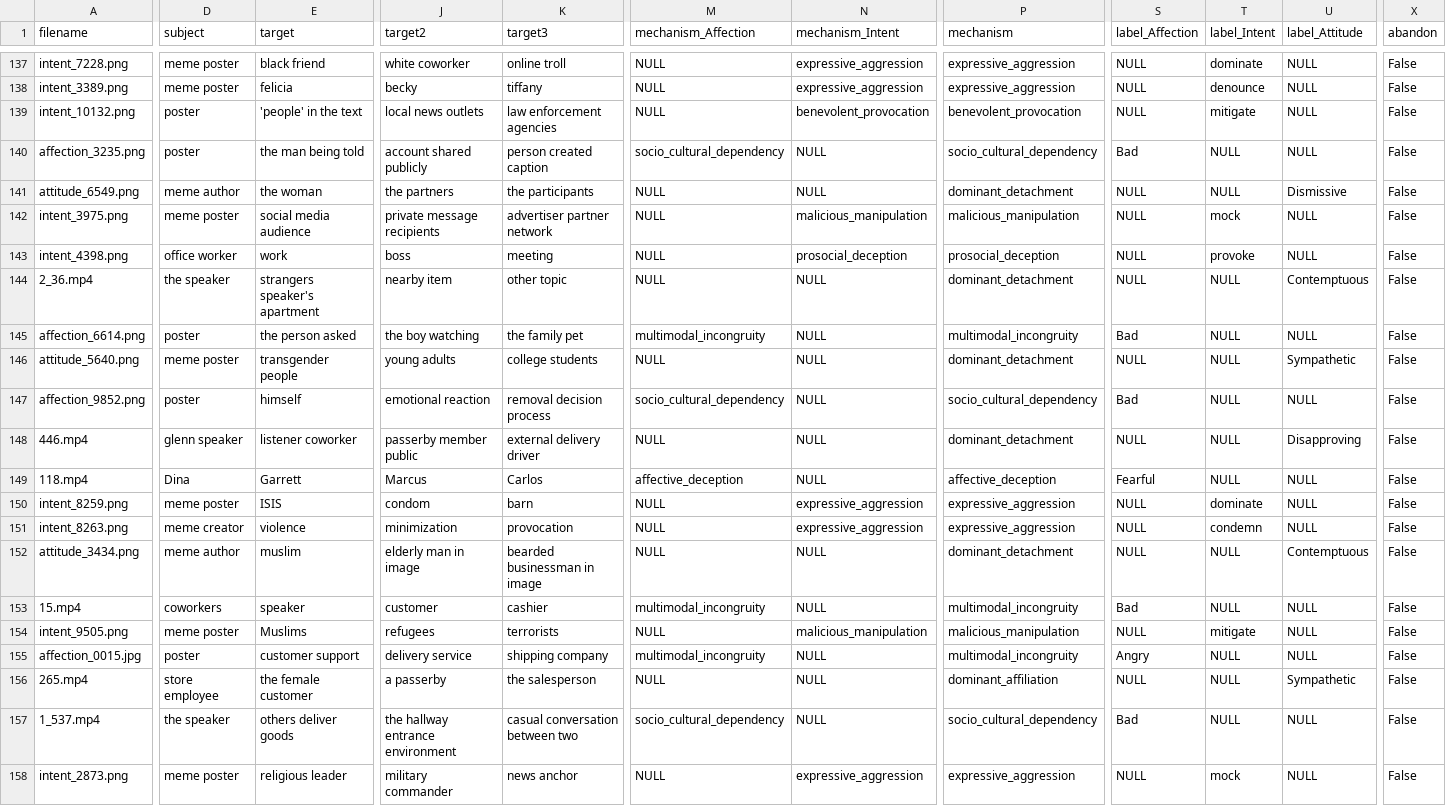
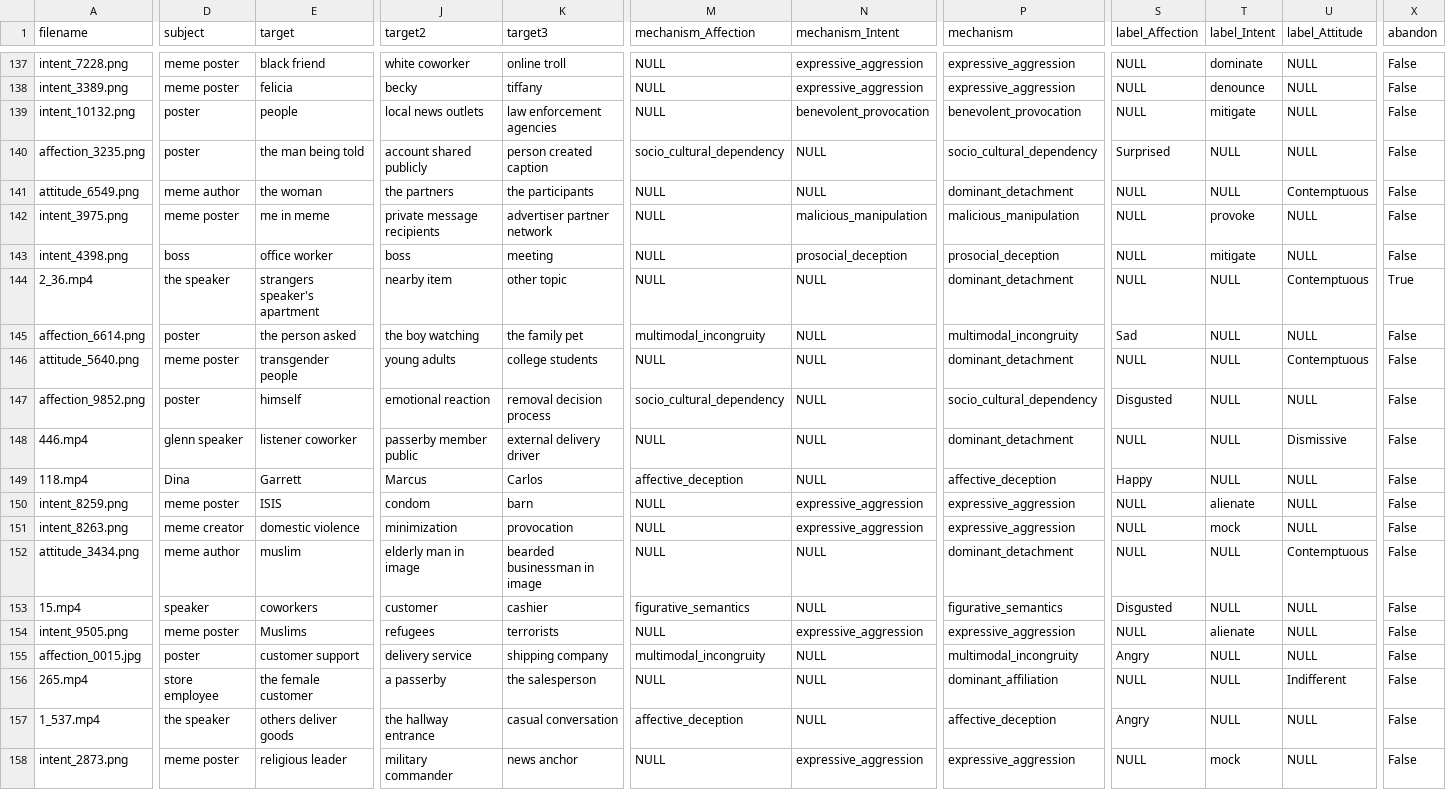
Before and after one commit to BingH225/Data-annotation, a CSV file: Data/review_assign_all_reindexed_scenario_sampled_300.csv, drawn as a sheet; only a part is shown, gaps mark what is left out; the diff covers the shown part only; the diff names each change by its address in the sheet, - before the commit and + after, or states it on an @@ line.

Commit message:
Review dataset requests and updates

```diff
--- a/Data/review_assign_all_reindexed_scenario_sampled_300.csv
+++ b/Data/review_assign_all_reindexed_scenario_sampled_300.csv
-E139 (target): 'people' in the text
+E139 (target): people
-S140 (label_Affection): Bad
+S140 (label_Affection): Surprised
-U141 (label_Attitude): Dismissive
+U141 (label_Attitude): Contemptuous
-E142 (target): social media audience
+E142 (target): me in meme
-T142 (label_Intent): mock
+T142 (label_Intent): provoke
-D143 (subject): office worker
+D143 (subject): boss
-E143 (target): work
+E143 (target): office worker
-T143 (label_Intent): provoke
+T143 (label_Intent): mitigate
-X144 (abandon): False
+X144 (abandon): True
-S145 (label_Affection): Bad
+S145 (label_Affection): Sad
-U146 (label_Attitude): Sympathetic
+U146 (label_Attitude): Contemptuous
-S147 (label_Affection): Bad
+S147 (label_Affection): Disgusted
-U148 (label_Attitude): Disapproving
+U148 (label_Attitude): Dismissive
-S149 (label_Affection): Fearful
+S149 (label_Affection): Happy
-T150 (label_Intent): dominate
+T150 (label_Intent): alienate
-E151 (target): violence
+E151 (target): domestic violence
-T151 (label_Intent): condemn
+T151 (label_Intent): mock
-D153 (subject): coworkers
+D153 (subject): speaker
-E153 (target): speaker
+E153 (target): coworkers
-M153 (mechanism_Affection): multimodal_incongruity
+M153 (mechanism_Affection): figurative_semantics
-P153 (mechanism): multimodal_incongruity
+P153 (mechanism): figurative_semantics
-S153 (label_Affection): Bad
+S153 (label_Affection): Disgusted
-N154 (mechanism_Intent): malicious_manipulation
+N154 (mechanism_Intent): expressive_aggression
-P154 (mechanism): malicious_manipulation
+P154 (mechanism): expressive_aggression
-T154 (label_Intent): mitigate
+T154 (label_Intent): alienate
-U156 (label_Attitude): Sympathetic
+U156 (label_Attitude): Indifferent
-J157 (target2): the hallway entrance environment
+J157 (target2): the hallway entrance
-K157 (target3): casual conversation between two
+K157 (target3): casual conversation
-M157 (mechanism_Affection): socio_cultural_dependency
+M157 (mechanism_Affection): affective_deception
-P157 (mechanism): socio_cultural_dependency
+P157 (mechanism): affective_deception
-S157 (label_Affection): Bad
+S157 (label_Affection): Angry
```
Also changed, not shown: 130 edited cells elsewhere in this file, 22 other files.
